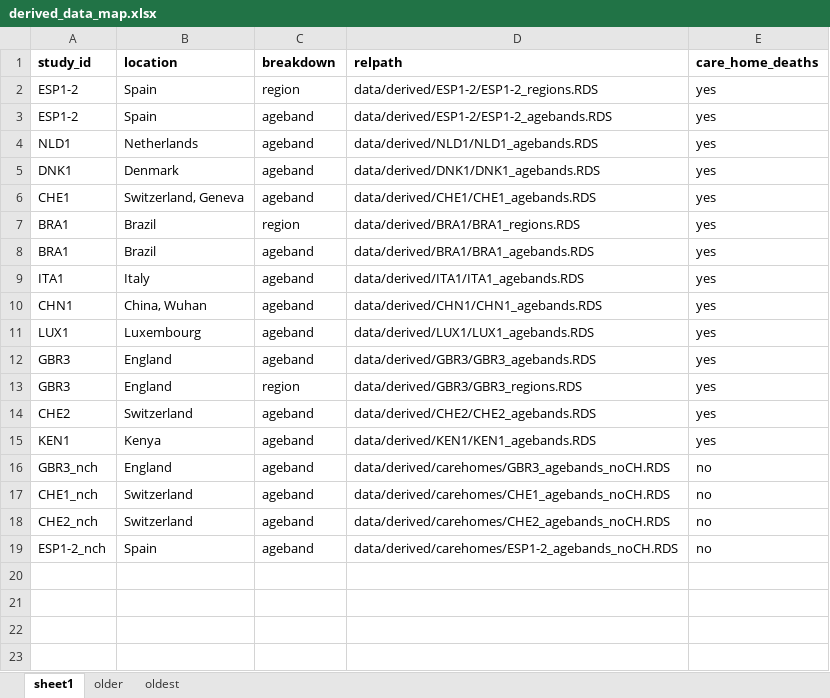
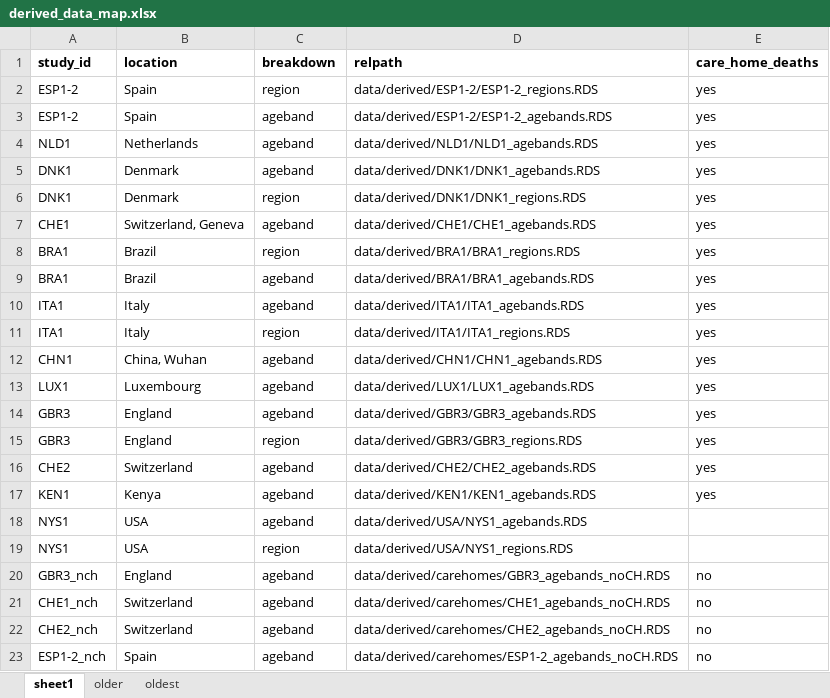
Before and after one commit to mrc-ide/reestimate_covidIFR_analysis, an Excel workbook: data/derived/derived_data_map.xlsx, sheet sheet1, drawn as a sheet; values as stored, in another font and other column widths than the file's, no borders; the diff names each change by its address in the sheet, - before the commit and + after, or states it on an @@ line.

Commit message:
Add, process, save data for age regional model

```diff
--- a/data/derived/derived_data_map.xlsx (sheet sheet1)
+++ b/data/derived/derived_data_map.xlsx (sheet sheet1)
+row 6: DNK1 | Denmark | region | data/derived/DNK1/DNK1_regions.RDS | yes
+row 11: ITA1 | Italy | region | data/derived/ITA1/ITA1_regions.RDS | yes
+row 18: NYS1 | USA | ageband | data/derived/USA/NYS1_agebands.RDS
+row 19: NYS1 | USA | region | data/derived/USA/NYS1_regions.RDS
```
Also changed, not shown: 9 other files.
